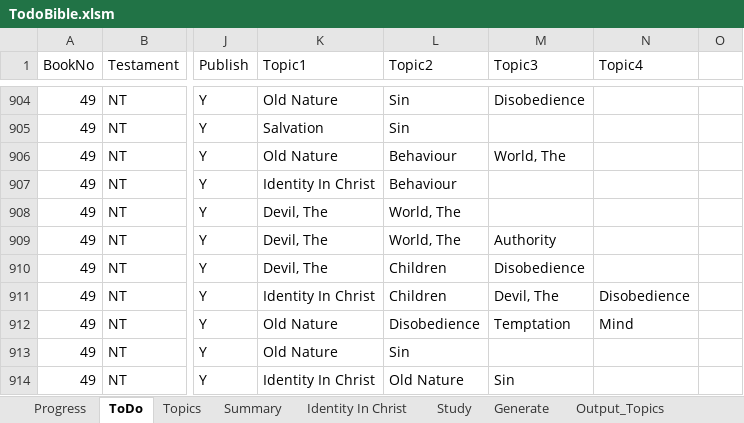
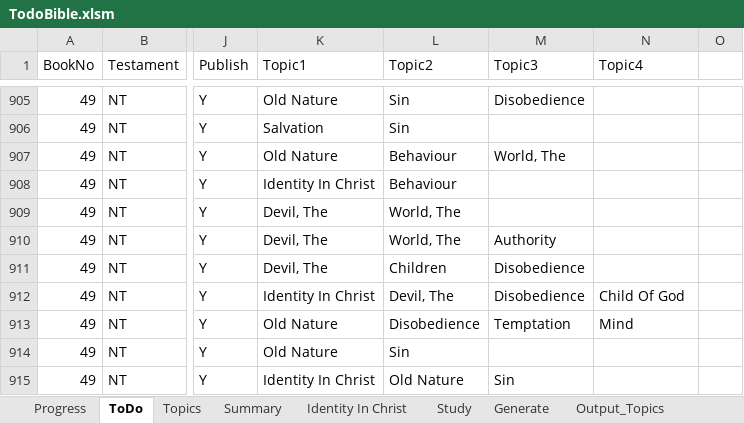
Before and after one commit to simptim1967/todobible, an Excel workbook: TodoBible.xlsm, sheet ToDo, drawn as a sheet; only a part is shown, gaps mark what is left out; values as stored, in another font and other column widths than the file's, no cell formats; addresses are those after the commit; the diff covers the shown part only; the diff names each change by its address in the sheet, - before the commit and + after, or states it on an @@ line.

```diff
--- a/TodoBible.xlsm (sheet ToDo)
+++ b/TodoBible.xlsm (sheet ToDo)
-L912 (Topic2): Children
+L912 (Topic2): Devil, The
-M912 (Topic3): Devil, The
+M912 (Topic3): Disobedience
-N912 (Topic4): Disobedience
+N912 (Topic4): Child Of God
```
Also changed, not shown: 1 added row and 5 edited cells elsewhere in this sheet, sheet Output_Topics, sheet Topics, sheet Generate, sheet Output_Book, sheet Output_A2Z, sheet Study, 1 more sheet, cell formats, 32 other files.
